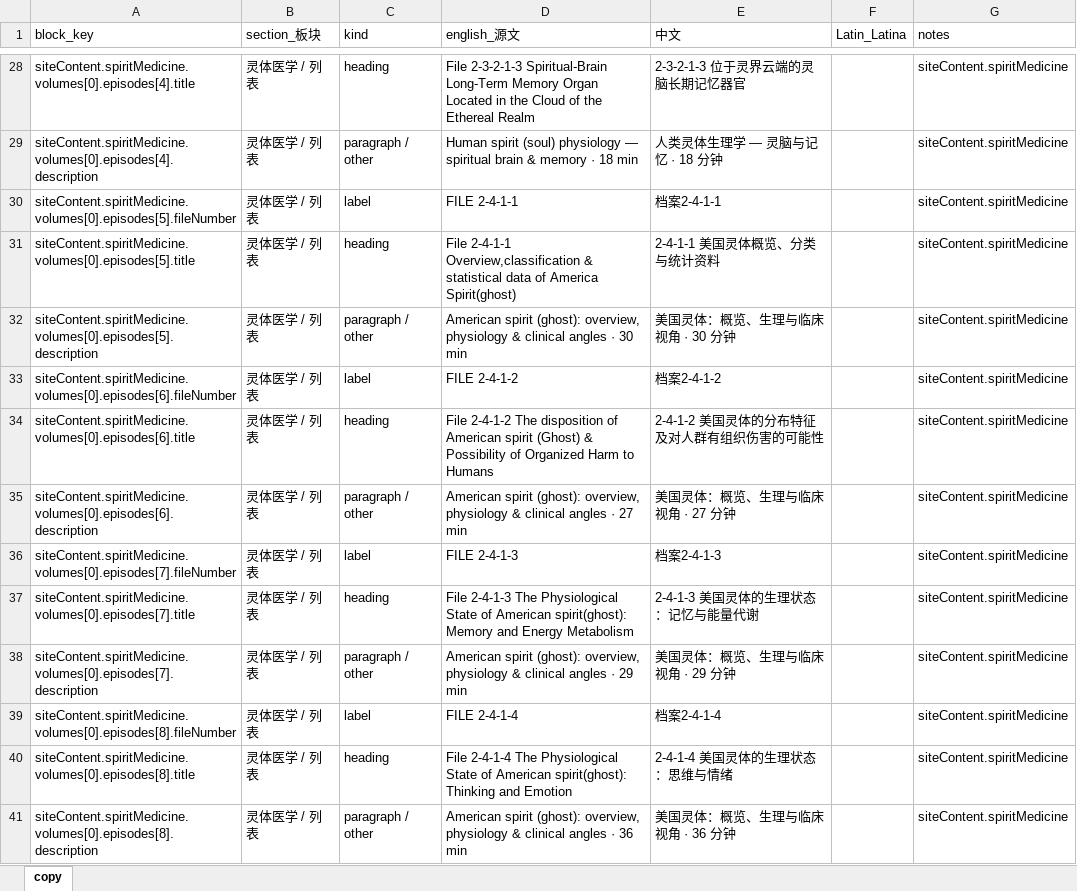
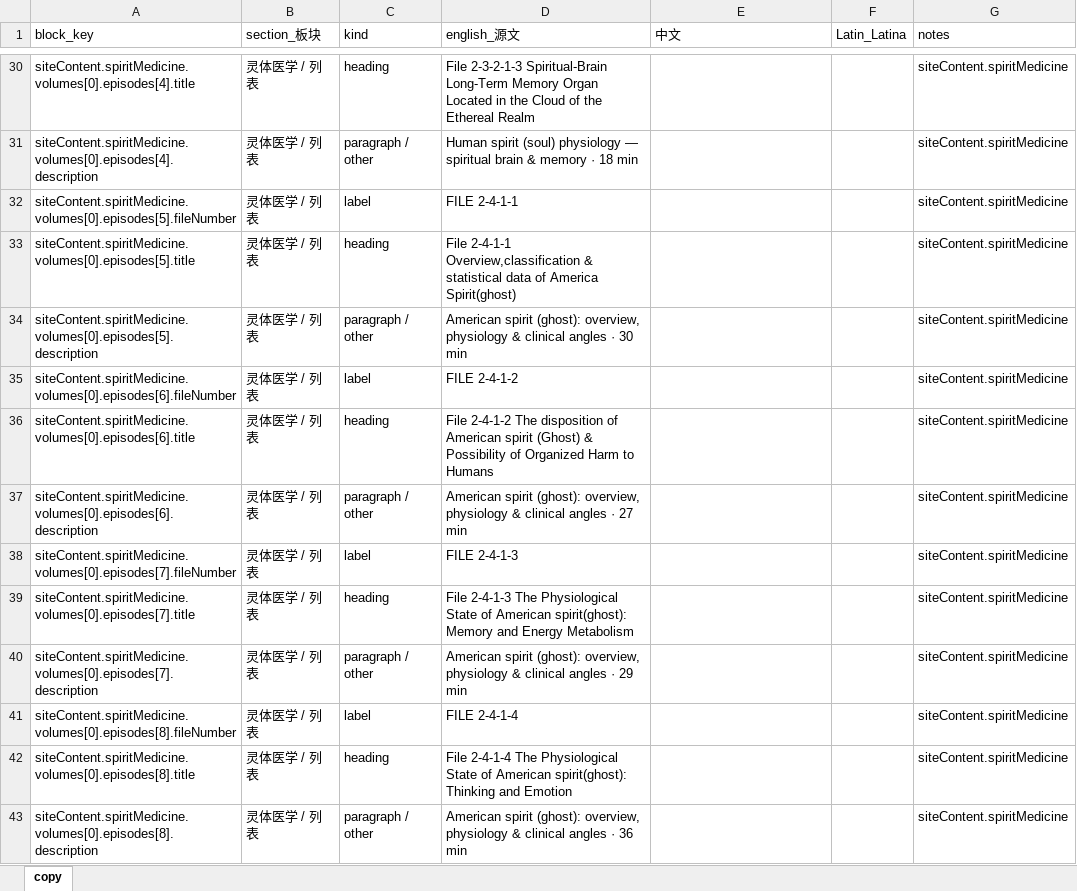
Before and after one commit to caroswu007-cyber/ASRA-Officialweb, an Excel workbook: docs/page-copy/05-视频目录-灵体医学.xlsx, sheet copy, drawn as a sheet; only a part is shown, gaps mark what is left out; values as stored, in another font and other column widths than the file's, no borders; addresses are those after the commit; the diff covers the shown part only; the diff names each change by its address in the sheet, - before the commit and + after, or states it on an @@ line.

```diff
--- a/docs/page-copy/05-视频目录-灵体医学.xlsx (sheet copy)
+++ b/docs/page-copy/05-视频目录-灵体医学.xlsx (sheet copy)
-E30 (中文): 2-3-2-1-3 位于灵界云端的灵脑长期记忆器官
+E30 (中文): (empty)
-E31 (中文): 人类灵体生理学 — 灵脑与记忆 · 18 分钟
+E31 (中文): (empty)
-E32 (中文): 档案2-4-1-1
+E32 (中文): (empty)
-E33 (中文): 2-4-1-1 美国灵体概览、分类与统计资料
+E33 (中文): (empty)
-E34 (中文): 美国灵体：概览、生理与临床视角 · 30 分钟
+E34 (中文): (empty)
-E35 (中文): 档案2-4-1-2
+E35 (中文): (empty)
-E36 (中文): 2-4-1-2 美国灵体的分布特征及对人群有组织伤害的可能性
+E36 (中文): (empty)
-E37 (中文): 美国灵体：概览、生理与临床视角 · 27 分钟
+E37 (中文): (empty)
-E38 (中文): 档案2-4-1-3
+E38 (中文): (empty)
-E39 (中文): 2-4-1-3 美国灵体的生理状态：记忆与能量代谢
+E39 (中文): (empty)
-E40 (中文): 美国灵体：概览、生理与临床视角 · 29 分钟
+E40 (中文): (empty)
-E41 (中文): 档案2-4-1-4
+E41 (中文): (empty)
-E42 (中文): 2-4-1-4 美国灵体的生理状态：思维与情绪
+E42 (中文): (empty)
-E43 (中文): 美国灵体：概览、生理与临床视角 · 36 分钟
+E43 (中文): (empty)
```
Also changed, not shown: 2 added rows and 118 edited cells elsewhere in this sheet, docs/page-copy/01-首页.xlsx, docs/page-copy/03-创始人故事.xlsx, 9 other files.
